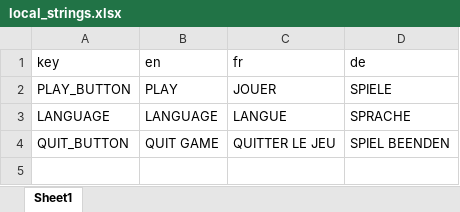
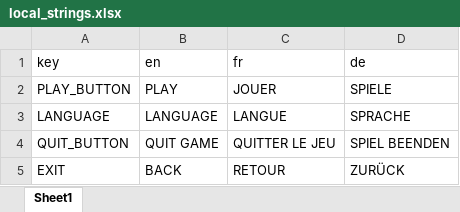
Before and after one commit to Godflay/3-witch-game, an Excel workbook: translation/local_strings.xlsx, sheet Sheet1, drawn as a sheet; values as stored, in another font and other column widths than the file's, no borders; the diff names each change by its address in the sheet, - before the commit and + after, or states it on an @@ line.

```diff
--- a/translation/local_strings.xlsx (sheet Sheet1)
+++ b/translation/local_strings.xlsx (sheet Sheet1)
+row 5: EXIT | BACK | RETOUR | ZURÜCK
```
Also changed, not shown: 8 other files.
